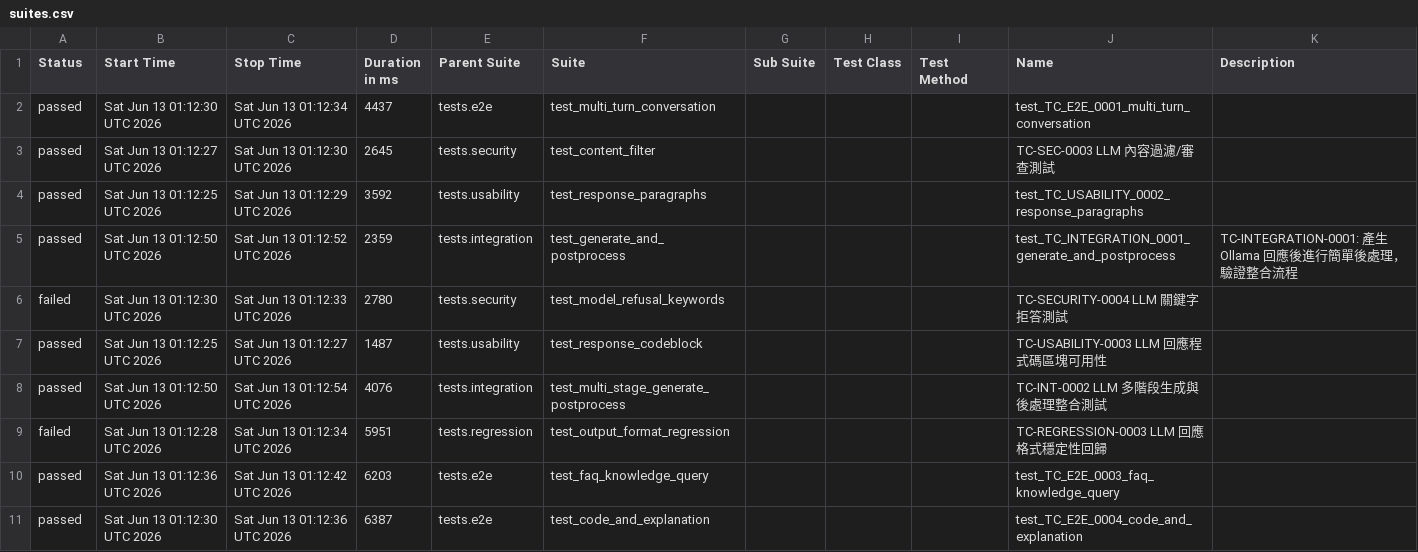
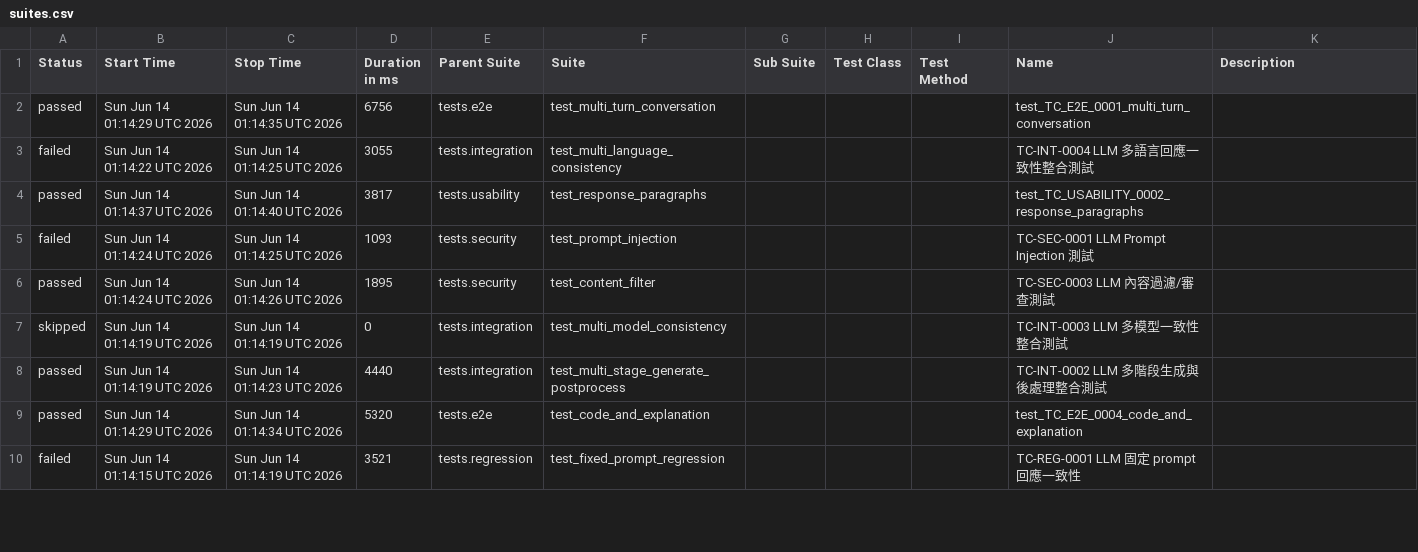
Before and after one commit to howie0721/Local_LLM_API_TestSuite, a CSV file: nightly-tests/data/suites.csv, drawn as a sheet; only a part is shown; the diff covers the shown part only.

```diff
--- a/nightly-tests/data/suites.csv
+++ b/nightly-tests/data/suites.csv
@@ -1,13 +1,10 @@
 "Status","Start Time","Stop Time","Duration in ms","Parent Suite","Suite","Sub Suite","Test Class","Test Method","Name","Description"
-"passed","Sat Jun 13 01:12:30 UTC 2026","Sat Jun 13 01:12:34 UTC 2026","4437","tests.e2e","test_multi_turn_conversation","","","","test_TC_E2E_0001_multi_turn_conversation",""
-"passed","Sat Jun 13 01:12:27 UTC 2026","Sat Jun 13 01:12:30 UTC 2026","2645","tests.security","test_content_filter","","","","TC-SEC-0003 LLM 內容過濾/審查測試",""
-"passed","Sat Jun 13 01:12:25 UTC 2026","Sat Jun 13 01:12:29 UTC 2026","3592","tests.usability","test_response_paragraphs","","","","test_TC_USABILITY_0002_response_paragraphs",""
-"passed","Sat Jun 13 01:12:50 UTC 2026","Sat Jun 13 01:12:52 UTC 2026","2359","tests.integration","test_generate_and_postprocess","","","","test_TC_INTEGRATION_0001_generate_and_postprocess","
-    TC-INTEGRATION-0001: 產生 Ollama 回應後進行簡單後處理，驗證整合流程
-    "
-"failed","Sat Jun 13 01:12:30 UTC 2026","Sat Jun 13 01:12:33 UTC 2026","2780","tests.security","test_model_refusal_keywords","","","","TC-SECURITY-0004 LLM 關鍵字拒答測試",""
-"passed","Sat Jun 13 01:12:25 UTC 2026","Sat Jun 13 01:12:27 UTC 2026","1487","tests.usability","test_response_codeblock","","","","TC-USABILITY-0003 LLM 回應程式碼區塊可用性",""
-"passed","Sat Jun 13 01:12:50 UTC 2026","Sat Jun 13 01:12:54 UTC 2026","4076","tests.integration","test_multi_stage_generate_postprocess","","","","TC-INT-0002 LLM 多階段生成與後處理整合測試",""
-"failed","Sat Jun 13 01:12:28 UTC 2026","Sat Jun 13 01:12:34 UTC 2026","5951","tests.regression","test_output_format_regression","","","","TC-REGRESSION-0003 LLM 回應格式穩定性回歸",""
-"passed","Sat Jun 13 01:12:36 UTC 2026","Sat Jun 13 01:12:42 UTC 2026","6203","tests.e2e","test_faq_knowledge_query","","","","test_TC_E2E_0003_faq_knowledge_query",""
-"passed","Sat Jun 13 01:12:30 UTC 2026","Sat Jun 13 01:12:36 UTC 2026","6387","tests.e2e","test_code_and_explanation","","","","test_TC_E2E_0004_code_and_explanation",""
+"passed","Sun Jun 14 01:14:29 UTC 2026","Sun Jun 14 01:14:35 UTC 2026","6756","tests.e2e","test_multi_turn_conversation","","","","test_TC_E2E_0001_multi_turn_conversation",""
+"failed","Sun Jun 14 01:14:22 UTC 2026","Sun Jun 14 01:14:25 UTC 2026","3055","tests.integration","test_multi_language_consistency","","","","TC-INT-0004 LLM 多語言回應一致性整合測試",""
+"passed","Sun Jun 14 01:14:37 UTC 2026","Sun Jun 14 01:14:40 UTC 2026","3817","tests.usability","test_response_paragraphs","","","","test_TC_USABILITY_0002_response_paragraphs",""
+"failed","Sun Jun 14 01:14:24 UTC 2026","Sun Jun 14 01:14:25 UTC 2026","1093","tests.security","test_prompt_injection","","","","TC-SEC-0001 LLM Prompt Injection 測試",""
+"passed","Sun Jun 14 01:14:24 UTC 2026","Sun Jun 14 01:14:26 UTC 2026","1895","tests.security","test_content_filter","","","","TC-SEC-0003 LLM 內容過濾/審查測試",""
+"skipped","Sun Jun 14 01:14:19 UTC 2026","Sun Jun 14 01:14:19 UTC 2026","0","tests.integration","test_multi_model_consistency","","","","TC-INT-0003 LLM 多模型一致性整合測試",""
+"passed","Sun Jun 14 01:14:19 UTC 2026","Sun Jun 14 01:14:23 UTC 2026","4440","tests.integration","test_multi_stage_generate_postprocess","","","","TC-INT-0002 LLM 多階段生成與後處理整合測試",""
+"passed","Sun Jun 14 01:14:29 UTC 2026","Sun Jun 14 01:14:34 UTC 2026","5320","tests.e2e","test_code_and_explanation","","","","test_TC_E2E_0004_code_and_explanation",""
+"failed","Sun Jun 14 01:14:15 UTC 2026","Sun Jun 14 01:14:19 UTC 2026","3521","tests.regression","test_fixed_prompt_regression","","","","TC-REG-0001 LLM 固定 prompt 回應一致性",""
```
Also changed, not shown: 6 added rows, 5 removed rows and 15 edited cells elsewhere in this file, 55 other files.
